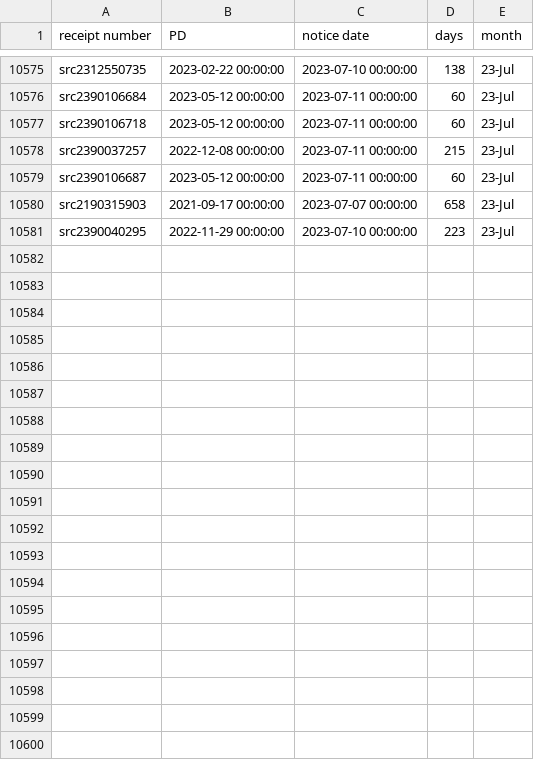
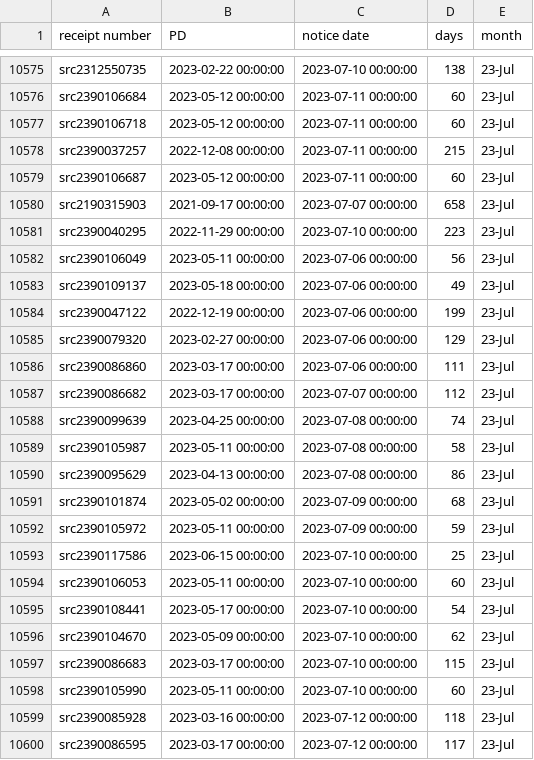
Before and after one commit to happy-fish-01/National_interest_waiver_waittime, a CSV file: raw_data_TSC.csv, drawn as a sheet; only a part is shown, gaps mark what is left out; the diff covers the shown part only; the diff names each change by its address in the sheet, - before the commit and + after, or states it on an @@ line.

```diff
--- a/raw_data_TSC.csv
+++ b/raw_data_TSC.csv
+row 10582: src2390106049 | 2023-05-11 00:00:00 | 2023-07-06 00:00:00 | 56 | 23-Jul
+row 10583: src2390109137 | 2023-05-18 00:00:00 | 2023-07-06 00:00:00 | 49 | 23-Jul
+row 10584: src2390047122 | 2022-12-19 00:00:00 | 2023-07-06 00:00:00 | 199 | 23-Jul
+row 10585: src2390079320 | 2023-02-27 00:00:00 | 2023-07-06 00:00:00 | 129 | 23-Jul
+row 10586: src2390086860 | 2023-03-17 00:00:00 | 2023-07-06 00:00:00 | 111 | 23-Jul
+row 10587: src2390086682 | 2023-03-17 00:00:00 | 2023-07-07 00:00:00 | 112 | 23-Jul
+row 10588: src2390099639 | 2023-04-25 00:00:00 | 2023-07-08 00:00:00 | 74 | 23-Jul
+row 10589: src2390105987 | 2023-05-11 00:00:00 | 2023-07-08 00:00:00 | 58 | 23-Jul
+row 10590: src2390095629 | 2023-04-13 00:00:00 | 2023-07-08 00:00:00 | 86 | 23-Jul
+row 10591: src2390101874 | 2023-05-02 00:00:00 | 2023-07-09 00:00:00 | 68 | 23-Jul
+row 10592: src2390105972 | 2023-05-11 00:00:00 | 2023-07-09 00:00:00 | 59 | 23-Jul
+row 10593: src2390117586 | 2023-06-15 00:00:00 | 2023-07-10 00:00:00 | 25 | 23-Jul
+row 10594: src2390106053 | 2023-05-11 00:00:00 | 2023-07-10 00:00:00 | 60 | 23-Jul
+row 10595: src2390108441 | 2023-05-17 00:00:00 | 2023-07-10 00:00:00 | 54 | 23-Jul
+row 10596: src2390104670 | 2023-05-09 00:00:00 | 2023-07-10 00:00:00 | 62 | 23-Jul
+row 10597: src2390086683 | 2023-03-17 00:00:00 | 2023-07-10 00:00:00 | 115 | 23-Jul
+row 10598: src2390105990 | 2023-05-11 00:00:00 | 2023-07-10 00:00:00 | 60 | 23-Jul
+row 10599: src2390085928 | 2023-03-16 00:00:00 | 2023-07-12 00:00:00 | 118 | 23-Jul
+row 10600: src2390086595 | 2023-03-17 00:00:00 | 2023-07-12 00:00:00 | 117 | 23-Jul
```
Also changed, not shown: 20 added rows elsewhere in this file, raw_data_NSC.csv, 3 other files.
